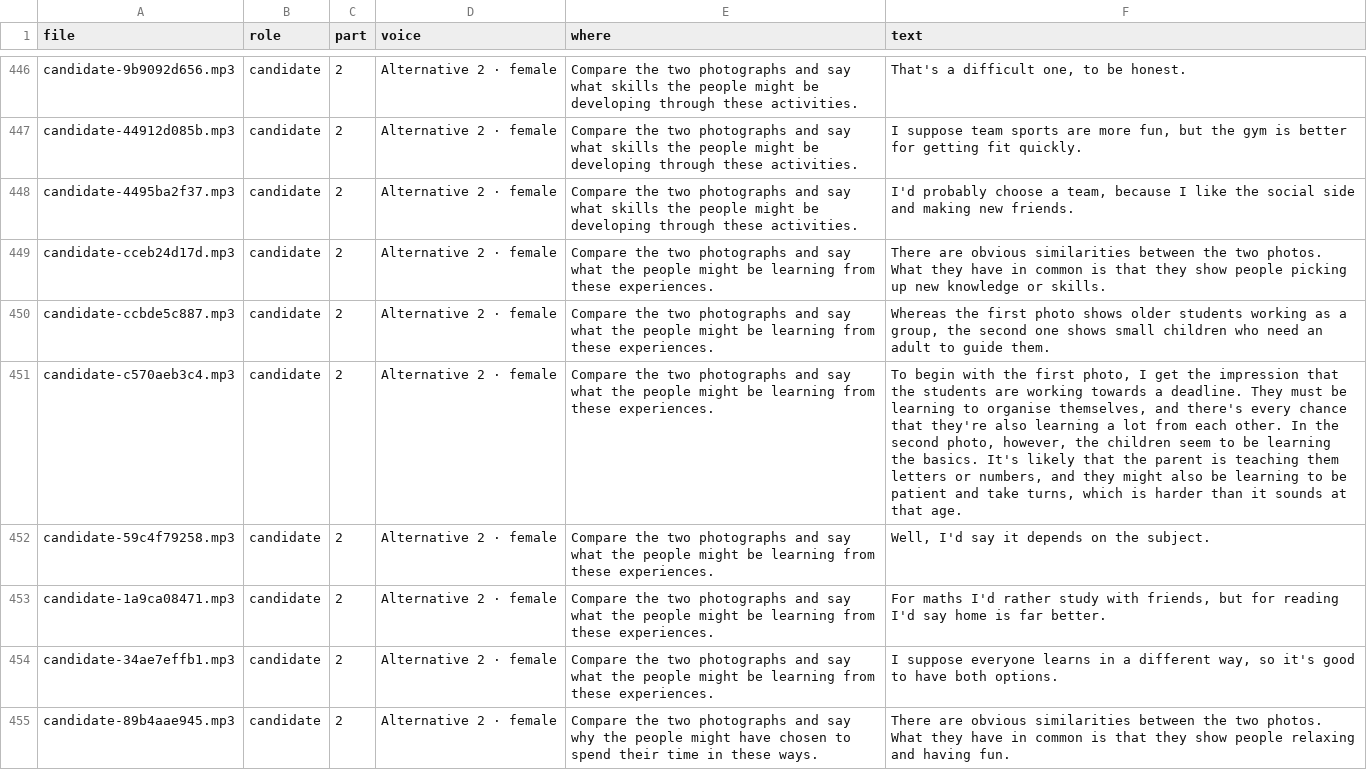
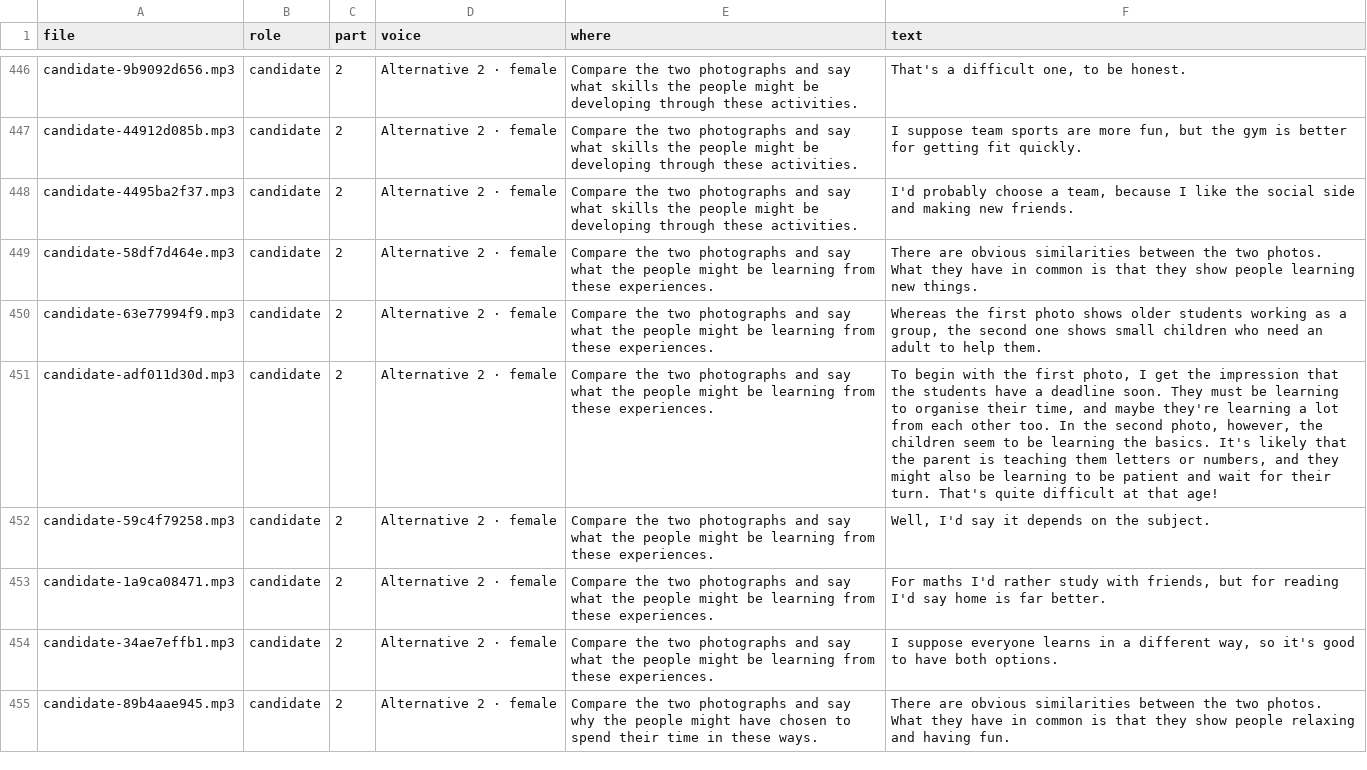
Before and after one commit to mhnashtai-prog/intuity-cambridge-b2, a CSV file: audio/speaking/LINES.csv, drawn as a sheet; only a part is shown, gaps mark what is left out; the diff covers the shown part only; the diff names each change by its address in the sheet, - before the commit and + after, or states it on an @@ line.

```diff
--- a/audio/speaking/LINES.csv
+++ b/audio/speaking/LINES.csv
-A449 (file): candidate-cceb24d17d.mp3
+A449 (file): candidate-58df7d464e.mp3
-F449 (text): …show people picking up new knowledge or skills.
+F449 (text): …show people learning new things.
-A450 (file): candidate-ccbde5c887.mp3
+A450 (file): candidate-63e77994f9.mp3
-F450 (text): …adult to guide them.
+F450 (text): …adult to help them.
-A451 (file): candidate-c570aeb3c4.mp3
+A451 (file): candidate-adf011d30d.mp3
-F451 (text): …the students are working towards a deadline. They must be learning to organise themselves, and there's every chance that they're also learning a lot from each other. In the second photo, however, the children seem to be learning the basics. It's likely that the parent is teaching them letters or numbers, and they might also be learning to be patient and take turns, which is harder than it sounds at that age.
+F451 (text): …the students have a deadline soon. They must be learning to organise their time, and maybe they're learning a lot from each other too. In the second photo, however, the children seem to be learning the basics. It's likely that the parent is teaching them letters or numbers, and they might also be learning to be patient and wait for their turn. That's quite difficult at that age!
```
Also changed, not shown: 120 edited cells elsewhere in this file, 3 other files.
